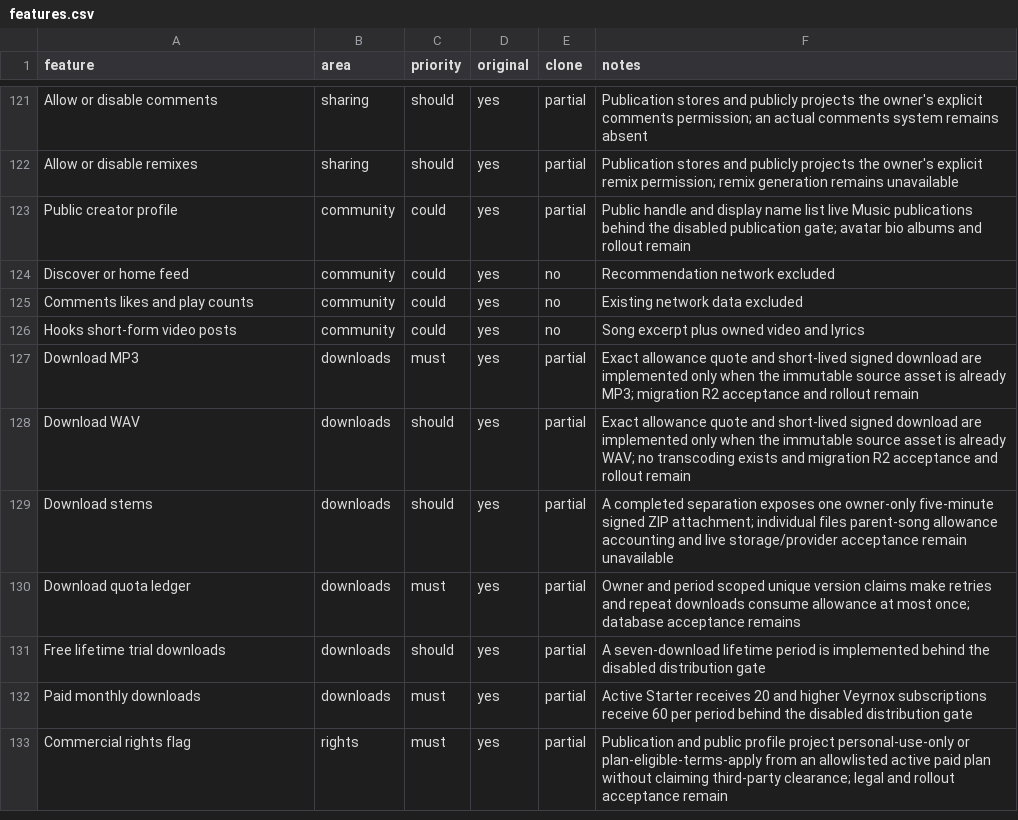
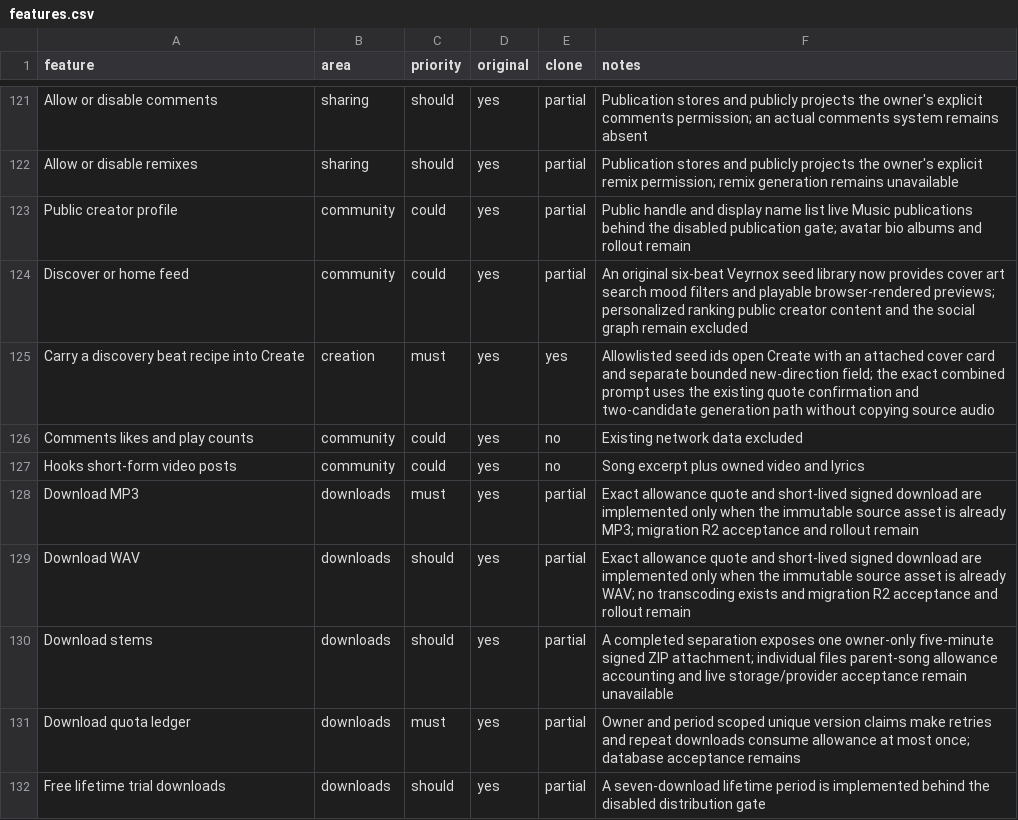
Before and after one commit to aljobson/Veyrnox.ai, a CSV file: replica/suno/features.csv, drawn as a sheet; only a part is shown, gaps mark what is left out; the shorter side is filled out with more unchanged rows.

Commit message:
feat(music): add original beat discovery library

```diff
--- a/replica/suno/features.csv
+++ b/replica/suno/features.csv
@@ -123,3 +123,4 @@ Allow or disable remixes,sharing,should,yes,partial,Publication stores and publi
 Public creator profile,community,could,yes,partial,Public handle and display name list live Music publications behind the disabled publication gate; avatar bio albums and rollout remain
-Discover or home feed,community,could,yes,no,Recommendation network excluded
+Discover or home feed,community,could,yes,partial,An original six-beat Veyrnox seed library now provides cover art search mood filters and playable browser-rendered previews; personalized ranking public creator content and the social graph remain excluded
+Carry a discovery beat recipe into Create,creation,must,yes,yes,Allowlisted seed ids open Create with an attached cover card and separate bounded new-direction field; the exact combined prompt uses the existing quote confirmation and two-candidate generation path without copying source audio
 Comments likes and play counts,community,could,yes,no,Existing network data excluded
```
Also changed, not shown: 19 other files.
